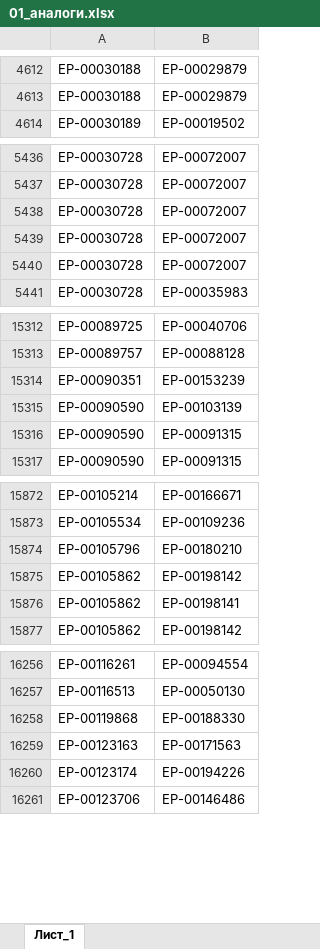
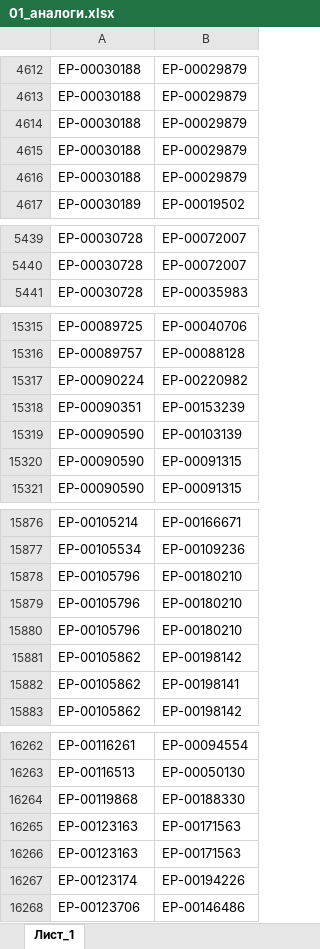
Before and after one commit to iratewarrior/mrp_tool, an Excel workbook: 01_аналоги.xlsx, sheet Лист_1, drawn as a sheet; only a part is shown, gaps mark what is left out; values as stored, in another font and other column widths than the file's, no borders; charts and pictures not drawn; the diff names each change by its address in the sheet, - before the commit and + after, or states it on an @@ line.

```diff
--- a/01_аналоги.xlsx (sheet Лист_1)
+++ b/01_аналоги.xlsx (sheet Лист_1)
+row 4614: ЕР-00030188 | ЕР-00029879
+row 4615: ЕР-00030188 | ЕР-00029879
+row 4616: ЕР-00030188 | ЕР-00029879
@@ row 5438 moved to row 5446: ЕР-00030728 @@
@@ row 5439 moved to row 5447: ЕР-00030728 @@
@@ row 5440 moved to row 5448: ЕР-00030728 @@
+row 15317: ЕР-00090224 | ЕР-00220982
+row 15879: ЕР-00105796 | ЕР-00180210
+row 15880: ЕР-00105796 | ЕР-00180210
+row 16265: ЕР-00123163 | ЕР-00171563
```
Also changed, not shown: 1 other file.
